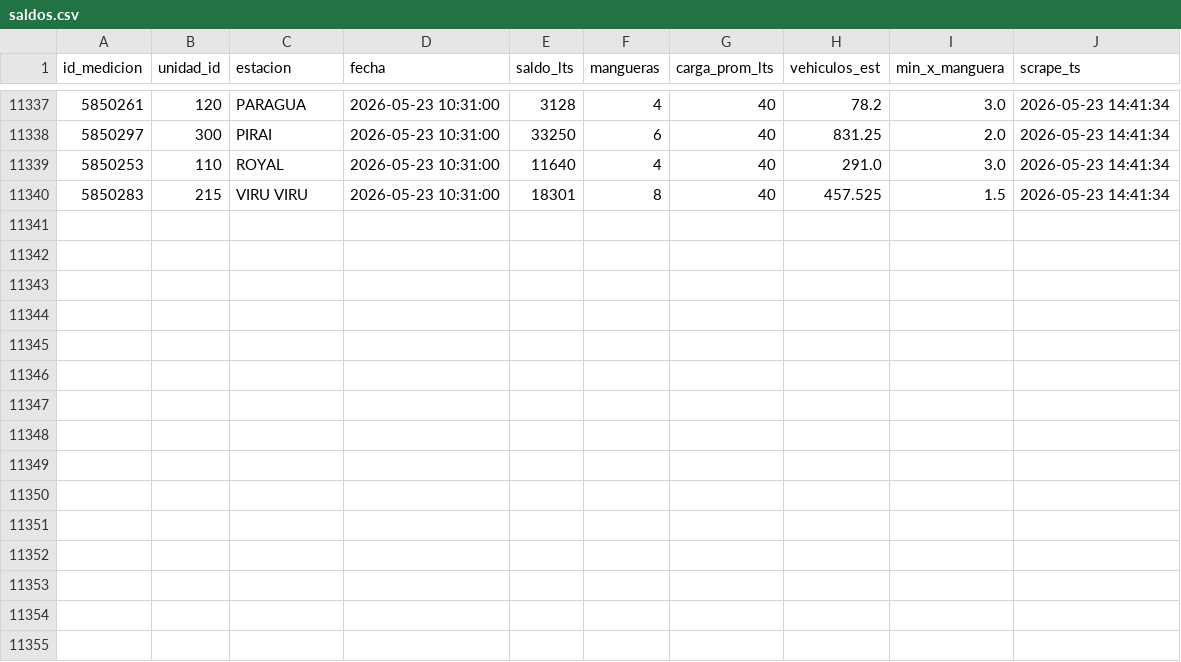
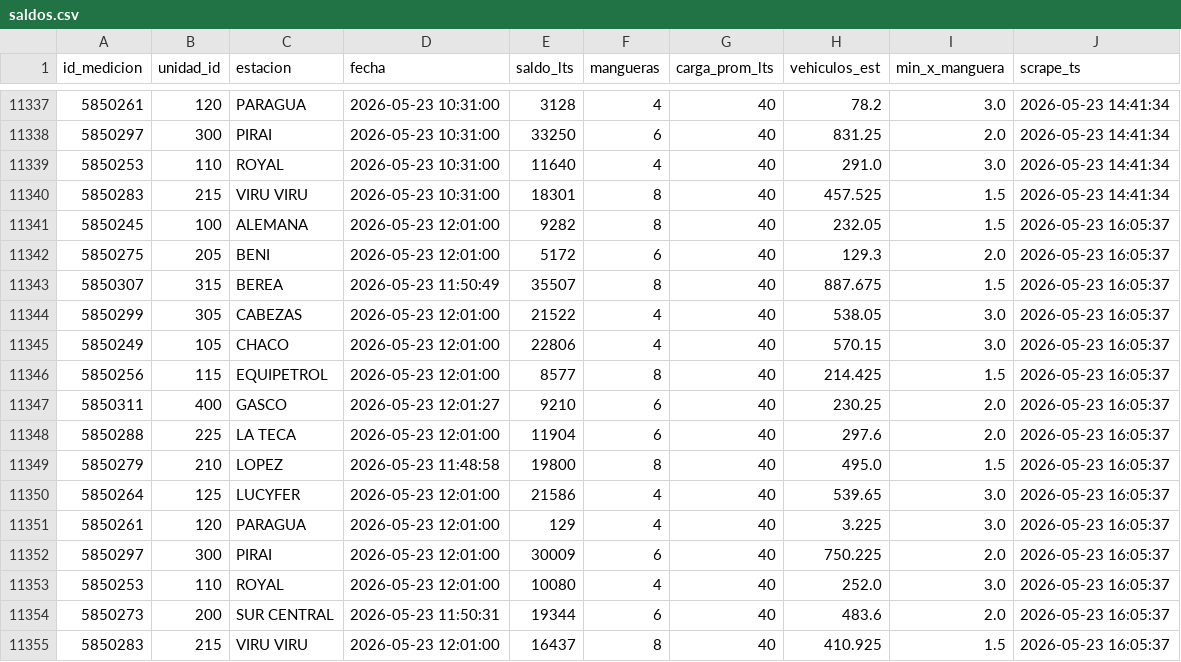
Before and after one commit to mtineojr/Monitor-Biopetrol, a CSV file: data/saldos.csv, drawn as a sheet; only a part is shown, gaps mark what is left out.

```diff
--- a/data/saldos.csv
+++ b/data/saldos.csv
@@ -11340 +11340,16 @@ id_medicion,unidad_id,estacion,fecha,saldo_lts,mangueras,carga_prom_lts,vehiculo
 5850283,215,VIRU VIRU,2026-05-23 10:31:00,18301,8,40,457.525,1.5,2026-05-23 14:41:34
+5850245,100,ALEMANA,2026-05-23 12:01:00,9282,8,40,232.05,1.5,2026-05-23 16:05:37
+5850275,205,BENI,2026-05-23 12:01:00,5172,6,40,129.3,2.0,2026-05-23 16:05:37
+5850307,315,BEREA,2026-05-23 11:50:49,35507,8,40,887.675,1.5,2026-05-23 16:05:37
+5850299,305,CABEZAS,2026-05-23 12:01:00,21522,4,40,538.05,3.0,2026-05-23 16:05:37
+5850249,105,CHACO,2026-05-23 12:01:00,22806,4,40,570.15,3.0,2026-05-23 16:05:37
+5850256,115,EQUIPETROL,2026-05-23 12:01:00,8577,8,40,214.425,1.5,2026-05-23 16:05:37
+5850311,400,GASCO,2026-05-23 12:01:27,9210,6,40,230.25,2.0,2026-05-23 16:05:37
+5850288,225,LA TECA,2026-05-23 12:01:00,11904,6,40,297.6,2.0,2026-05-23 16:05:37
+5850279,210,LOPEZ,2026-05-23 11:48:58,19800,8,40,495.0,1.5,2026-05-23 16:05:37
+5850264,125,LUCYFER,2026-05-23 12:01:00,21586,4,40,539.65,3.0,2026-05-23 16:05:37
+5850261,120,PARAGUA,2026-05-23 12:01:00,129,4,40,3.225,3.0,2026-05-23 16:05:37
+5850297,300,PIRAI,2026-05-23 12:01:00,30009,6,40,750.225,2.0,2026-05-23 16:05:37
+5850253,110,ROYAL,2026-05-23 12:01:00,10080,4,40,252.0,3.0,2026-05-23 16:05:37
+5850273,200,SUR CENTRAL,2026-05-23 11:50:31,19344,6,40,483.6,2.0,2026-05-23 16:05:37
+5850283,215,VIRU VIRU,2026-05-23 12:01:00,16437,8,40,410.925,1.5,2026-05-23 16:05:37
```
